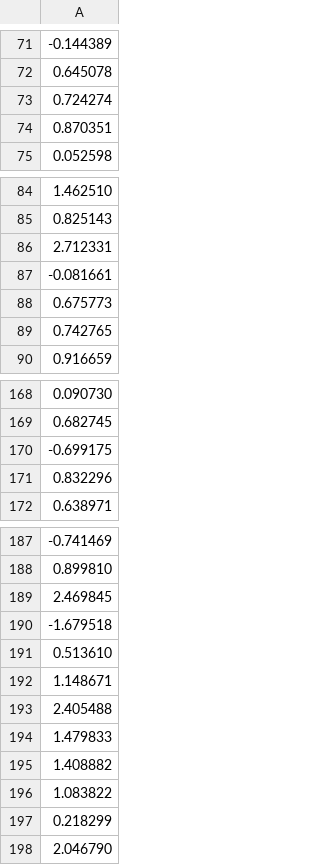
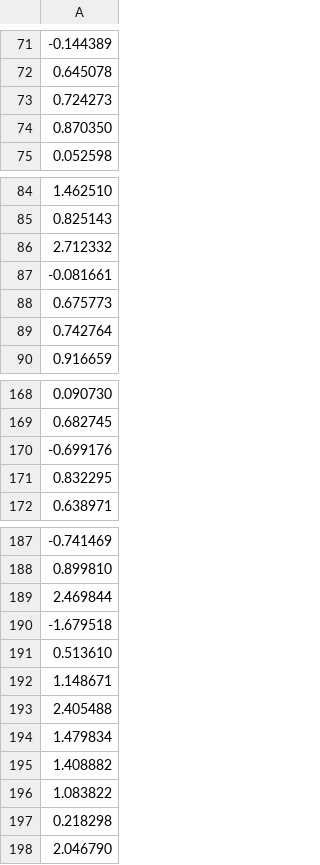
Before and after one commit to Areag0d/Projet-Prog-TRIDEL, a CSV file: varPowerTable.csv, drawn as a sheet; only a part is shown, gaps mark what is left out; the diff covers the shown part only.

```diff
--- a/varPowerTable.csv
+++ b/varPowerTable.csv
@@ -72,4 +72,4 @@
 0.645078
-0.724274
-0.870351
+0.724273
+0.870350
 0.052598
@@ -85,6 +85,6 @@
 0.825143
-2.712331
+2.712332
 -0.081661
 0.675773
-0.742765
+0.742764
 0.916659
@@ -169,4 +169,4 @@
 0.682745
--0.699175
-0.832296
+-0.699176
+0.832295
 0.638971
@@ -188,3 +188,3 @@
 0.899810
-2.469845
+2.469844
 -1.679518
@@ -193,6 +193,6 @@
 2.405488
-1.479833
+1.479834
 1.408882
 1.083822
-0.218299
+0.218298
 2.046790
```
Also changed, not shown: 9 edited cells elsewhere in this file, wasteDayLst.csv, 3 other files.
